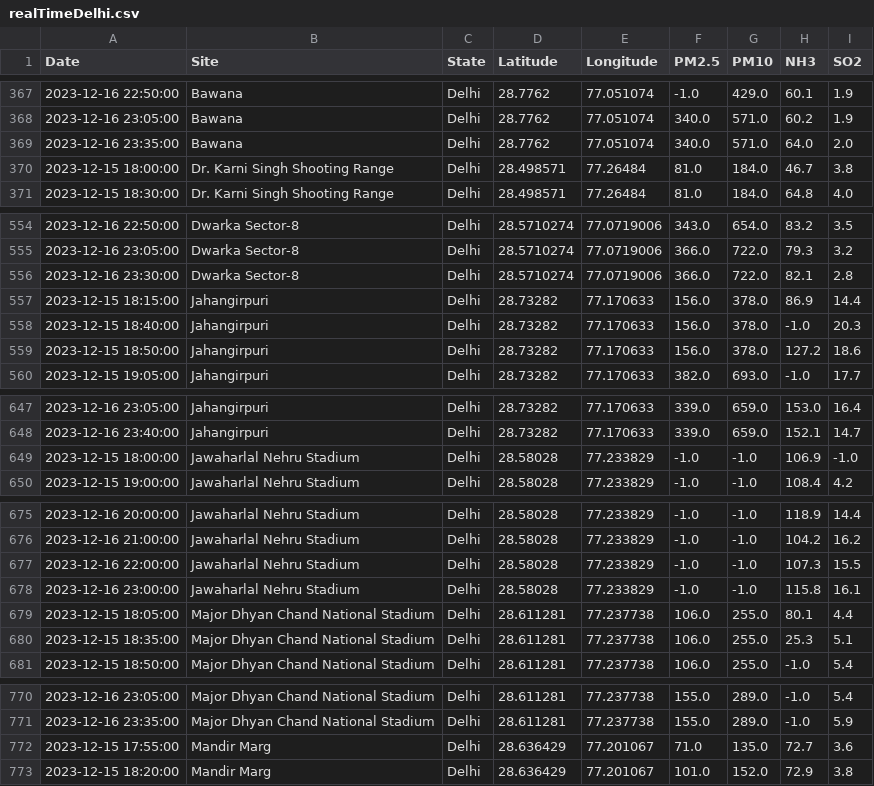
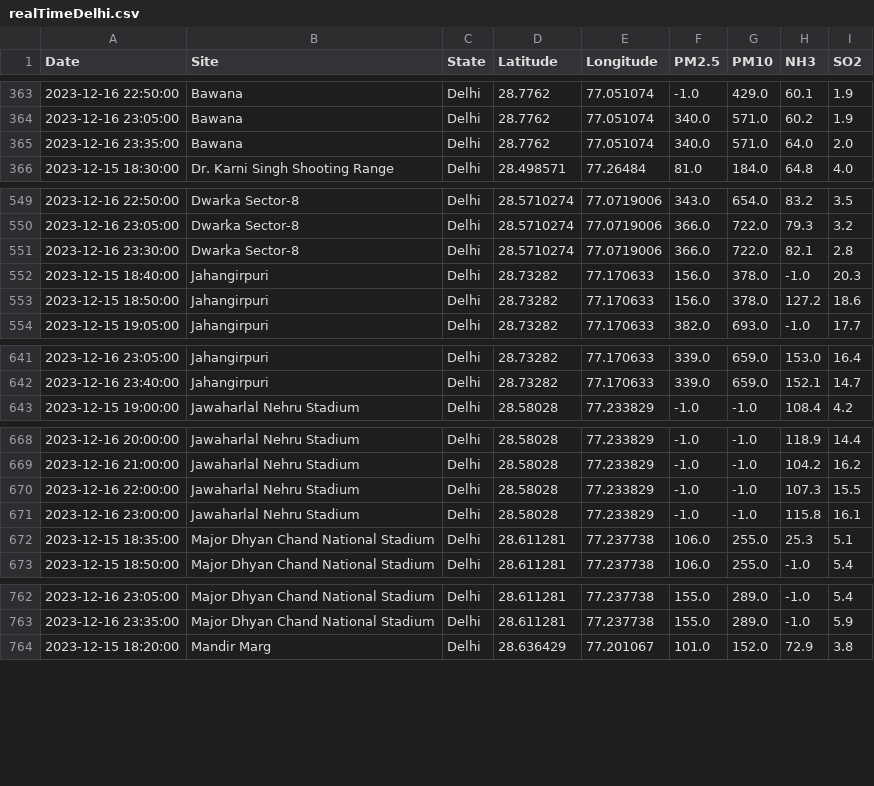
Before and after one commit to waitasecant/Air-Pollution-Dashboard, a CSV file: myApp/data/realTimeDelhi.csv, drawn as a sheet; only a part is shown, gaps mark what is left out; the diff covers the shown part only.

```diff
--- a/myApp/data/realTimeDelhi.csv
+++ b/myApp/data/realTimeDelhi.csv
@@ -369,3 +365,2 @@ Date,Site,State,Latitude,Longitude,PM2.5,PM10,NH3,SO2
 2023-12-16 23:35:00,Bawana,Delhi,28.7762,77.051074,340.0,571.0,64.0,2.0
-2023-12-15 18:00:00,Dr. Karni Singh Shooting Range,Delhi,28.498571,77.26484,81.0,184.0,46.7,3.8
 2023-12-15 18:30:00,Dr. Karni Singh Shooting Range,Delhi,28.498571,77.26484,81.0,184.0,64.8,4.0
@@ -556,3 +551,2 @@ Date,Site,State,Latitude,Longitude,PM2.5,PM10,NH3,SO2
 2023-12-16 23:30:00,Dwarka Sector-8,Delhi,28.5710274,77.0719006,366.0,722.0,82.1,2.8
-2023-12-15 18:15:00,Jahangirpuri,Delhi,28.73282,77.170633,156.0,378.0,86.9,14.4
 2023-12-15 18:40:00,Jahangirpuri,Delhi,28.73282,77.170633,156.0,378.0,-1.0,20.3
@@ -648,3 +642,2 @@ Date,Site,State,Latitude,Longitude,PM2.5,PM10,NH3,SO2
 2023-12-16 23:40:00,Jahangirpuri,Delhi,28.73282,77.170633,339.0,659.0,152.1,14.7
-2023-12-15 18:00:00,Jawaharlal Nehru Stadium,Delhi,28.58028,77.233829,-1.0,-1.0,106.9,-1.0
 2023-12-15 19:00:00,Jawaharlal Nehru Stadium,Delhi,28.58028,77.233829,-1.0,-1.0,108.4,4.2
@@ -678,3 +671,2 @@ Date,Site,State,Latitude,Longitude,PM2.5,PM10,NH3,SO2
 2023-12-16 23:00:00,Jawaharlal Nehru Stadium,Delhi,28.58028,77.233829,-1.0,-1.0,115.8,16.1
-2023-12-15 18:05:00,Major Dhyan Chand National Stadium,Delhi,28.611281,77.237738,106.0,255.0,80.1,4.4
 2023-12-15 18:35:00,Major Dhyan Chand National Stadium,Delhi,28.611281,77.237738,106.0,255.0,25.3,5.1
@@ -771,3 +763,2 @@ Date,Site,State,Latitude,Longitude,PM2.5,PM10,NH3,SO2
 2023-12-16 23:35:00,Major Dhyan Chand National Stadium,Delhi,28.611281,77.237738,155.0,289.0,-1.0,5.9
-2023-12-15 17:55:00,Mandir Marg,Delhi,28.636429,77.201067,71.0,135.0,72.7,3.6
 2023-12-15 18:20:00,Mandir Marg,Delhi,28.636429,77.201067,101.0,152.0,72.9,3.8
```
Also changed, not shown: 15 removed rows elsewhere in this file.
